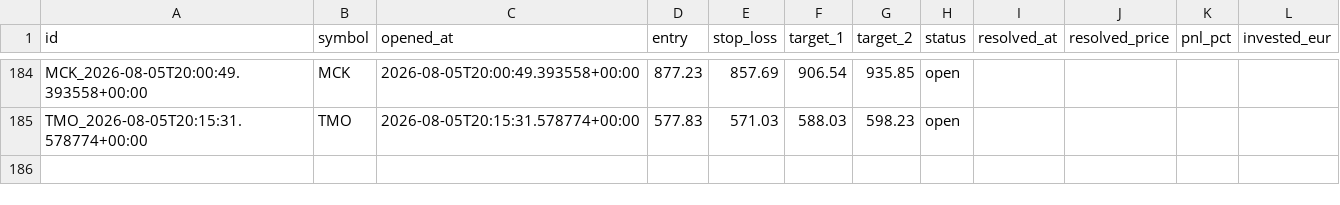
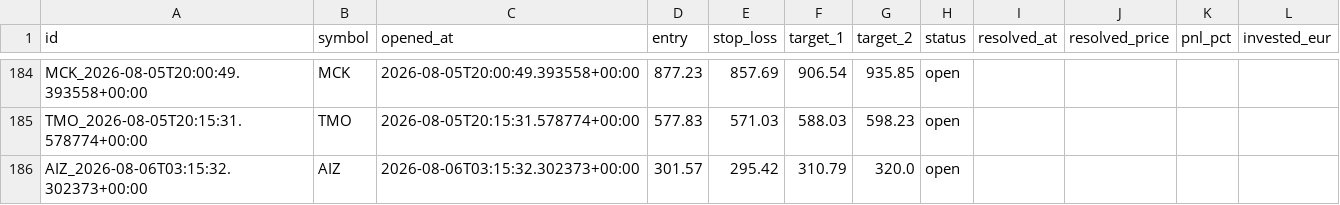
Before and after one commit to luiswolny-dot/Trading-Gehirn, a CSV file: data/recommendations_log.csv, drawn as a sheet; only a part is shown, gaps mark what is left out; the diff names each change by its address in the sheet, - before the commit and + after, or states it on an @@ line.

```diff
--- a/data/recommendations_log.csv
+++ b/data/recommendations_log.csv
+row 186: AIZ_2026-08-06T03:15:32.302373+00:00 | AIZ | 2026-08-06T03:15:32.302373+00:00 | 301.57 | 295.42 | 310.79 | 320.0 | open
```
Also changed, not shown: 7 other files.
